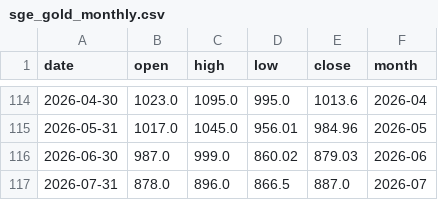
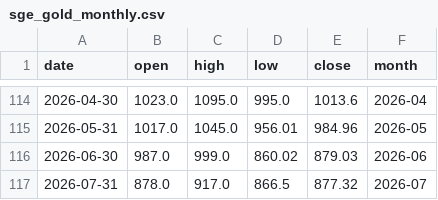
Before and after one commit to Tumiz/dashboard, a CSV file: sge_gold_monthly.csv, drawn as a sheet; only a part is shown, gaps mark what is left out.

```diff
--- a/sge_gold_monthly.csv
+++ b/sge_gold_monthly.csv
@@ -116,2 +116,2 @@ date,open,high,low,close,month
 2026-06-30,987.0,999.0,860.02,879.03,2026-06
-2026-07-31,878.0,896.0,866.5,887.0,2026-07
+2026-07-31,878.0,917.0,866.5,877.32,2026-07
```
Also changed, not shown: aux_monthly.csv, btc_monthly.csv, 4 other files.
